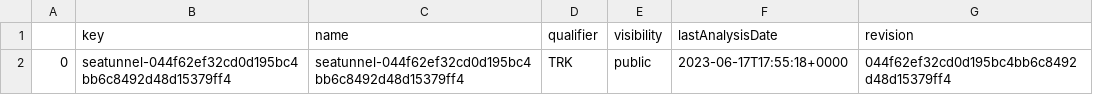
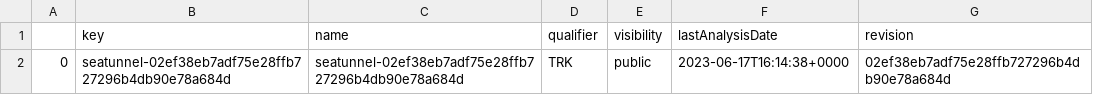
Before and after one commit to BILL-THESIS/origin-source-code-bill, a CSV file: Sonar/Sonar_all_projects.csv, drawn as a sheet.

Commit message:
create the category source code Sonar for search projects

```diff
--- a/Sonar/Sonar_all_projects.csv
+++ b/Sonar/Sonar_all_projects.csv
@@ -1,2 +1,2 @@
 ,key,name,qualifier,visibility,lastAnalysisDate,revision
-0,seatunnel-044f62ef32cd0d195bc4bb6c8492d48d15379ff4,seatunnel-044f62ef32cd0d195bc4bb6c8492d48d15379ff4,TRK,public,2023-06-17T17:55:18+0000,044f62ef32cd0d195bc4bb6c8492d48d15379ff4
+0,seatunnel-02ef38eb7adf75e28ffb727296b4db90e78a684d,seatunnel-02ef38eb7adf75e28ffb727296b4db90e78a684d,TRK,public,2023-06-17T16:14:38+0000,02ef38eb7adf75e28ffb727296b4db90e78a684d
```
Also changed, not shown: 3 other files.
